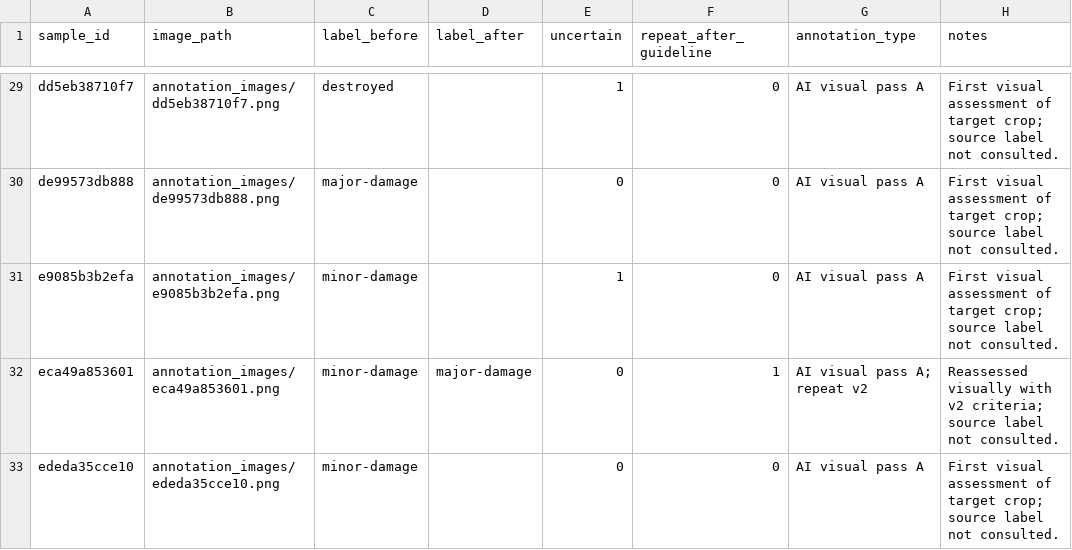
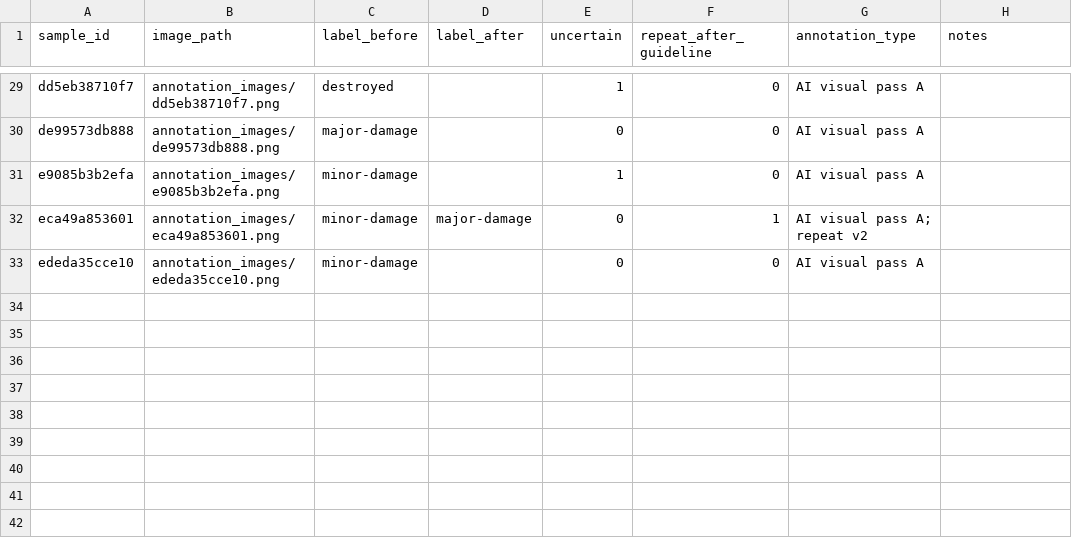
Before and after one commit to glebanty19/lab02-variant2, a CSV file: annotation-results/annotator_1.csv, drawn as a sheet; only a part is shown, gaps mark what is left out; the diff covers the shown part only; the diff names each change by its address in the sheet, - before the commit and + after, or states it on an @@ line.

```diff
--- a/annotation-results/annotator_1.csv
+++ b/annotation-results/annotator_1.csv
-H29:H31 (notes): First visual assessment of target crop; source label not consulted.
+H29:H31 (notes): (empty)
-H32 (notes): Reassessed visually with v2 criteria; source label not consulted.
+H32 (notes): (empty)
-H33 (notes): First visual assessment of target crop; source label not consulted.
+H33 (notes): (empty)
```
Also changed, not shown: 27 edited cells elsewhere in this file, annotation-results/annotator_1_repeat.csv, annotation-results/annotator_2.csv, 5 other files.
